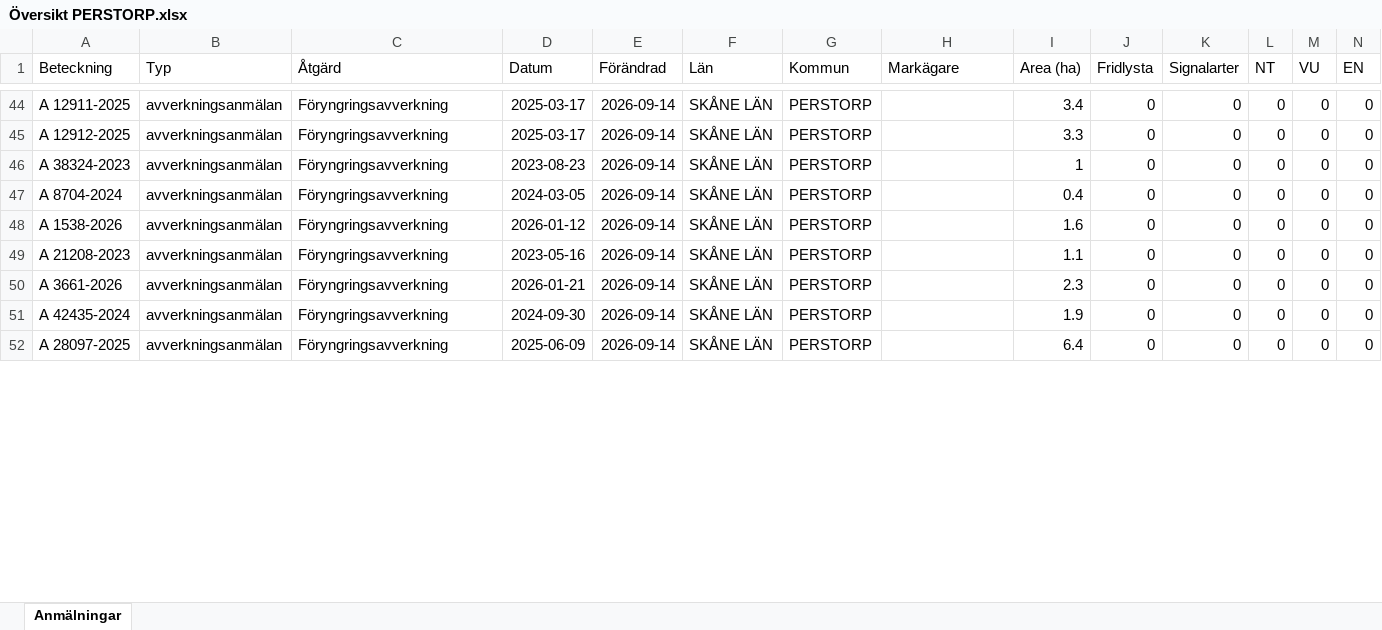
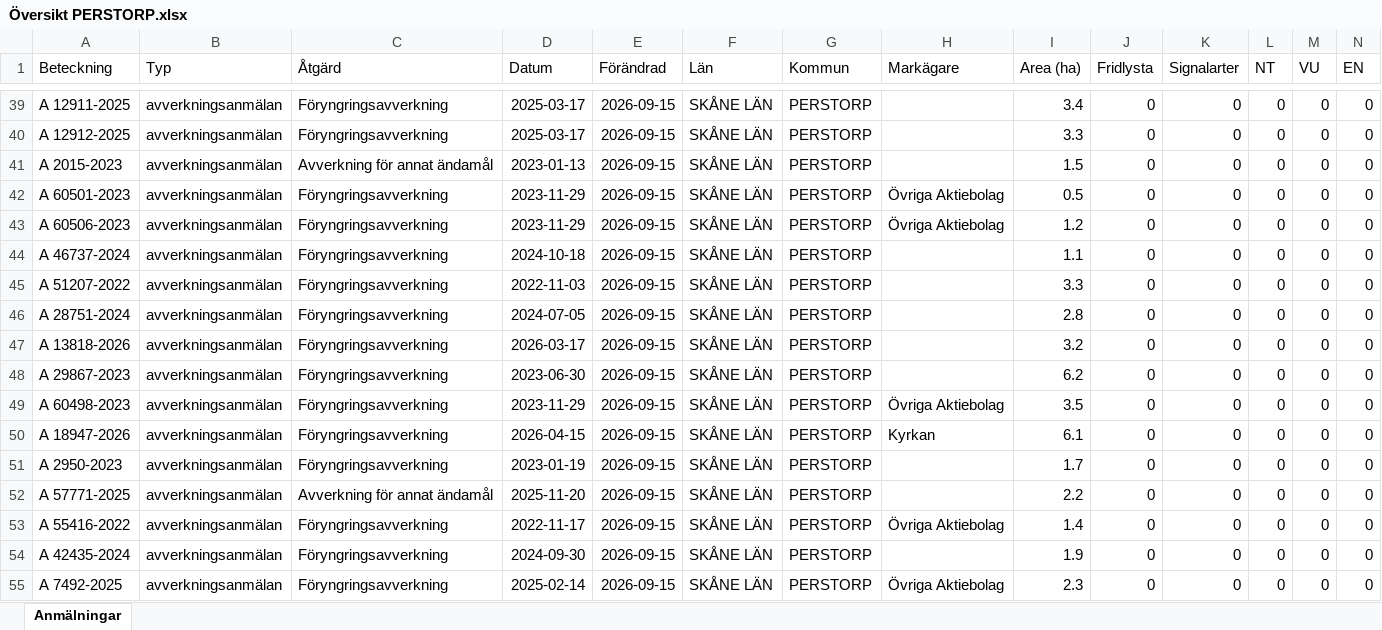
Before and after one commit to klasma/Logging_1275, an Excel workbook: Översikt PERSTORP.xlsx, sheet Anmälningar, drawn as a sheet; only a part is shown, gaps mark what is left out; values as stored, in another font and other column widths than the file's, no borders; addresses are those after the commit; rows hold the shown columns only; the diff covers the shown part only; the diff names each change by its address in the sheet, - before the commit and + after, or states it on an @@ line.

```diff
--- a/Översikt PERSTORP.xlsx (sheet Anmälningar)
+++ b/Översikt PERSTORP.xlsx (sheet Anmälningar)
-E39:E40 (Förändrad): 2026-09-14
+E39:E40 (Förändrad): 2026-09-15
+row 41: A 2015-2023 | avverkningsanmälan | Avverkning för annat ändamål | 2023-01-13 | 2026-09-15 | SKÅNE LÄN | PERSTORP |  | 1.5 | 0 | 0 | 0 | 0 | 0
+row 42: A 60501-2023 | avverkningsanmälan | Föryngringsavverkning | 2023-11-29 | 2026-09-15 | SKÅNE LÄN | PERSTORP | Övriga Aktiebolag | 0.5 | 0 | 0 | 0 | 0 | 0
+row 43: A 60506-2023 | avverkningsanmälan | Föryngringsavverkning | 2023-11-29 | 2026-09-15 | SKÅNE LÄN | PERSTORP | Övriga Aktiebolag | 1.2 | 0 | 0 | 0 | 0 | 0
+row 44: A 46737-2024 | avverkningsanmälan | Föryngringsavverkning | 2024-10-18 | 2026-09-15 | SKÅNE LÄN | PERSTORP |  | 1.1 | 0 | 0 | 0 | 0 | 0
-A45 (Beteckning): A 38324-2023
+A45 (Beteckning): A 51207-2022
-D45 (Datum): 2023-08-23
+D45 (Datum): 2022-11-03
-E45:E48 (Förändrad): 2026-09-14
+E45:E48 (Förändrad): 2026-09-15
-I45 (Area (ha)): 1
+I45 (Area (ha)): 3.3
-A46 (Beteckning): A 8704-2024
+A46 (Beteckning): A 28751-2024
-D46 (Datum): 2024-03-05
+D46 (Datum): 2024-07-05
-I46 (Area (ha)): 0.4
+I46 (Area (ha)): 2.8
-A47 (Beteckning): A 1538-2026
+A47 (Beteckning): A 13818-2026
-D47 (Datum): 2026-01-12
+D47 (Datum): 2026-03-17
-I47 (Area (ha)): 1.6
+I47 (Area (ha)): 3.2
-A48 (Beteckning): A 21208-2023
+A48 (Beteckning): A 29867-2023
-D48 (Datum): 2023-05-16
+D48 (Datum): 2023-06-30
-I48 (Area (ha)): 1.1
+I48 (Area (ha)): 6.2
+row 49: A 60498-2023 | avverkningsanmälan | Föryngringsavverkning | 2023-11-29 | 2026-09-15 | SKÅNE LÄN | PERSTORP | Övriga Aktiebolag | 3.5 | 0 | 0 | 0 | 0 | 0
+row 50: A 18947-2026 | avverkningsanmälan | Föryngringsavverkning | 2026-04-15 | 2026-09-15 | SKÅNE LÄN | PERSTORP | Kyrkan | 6.1 | 0 | 0 | 0 | 0 | 0
-A51 (Beteckning): A 3661-2026
+A51 (Beteckning): A 2950-2023
-D51 (Datum): 2026-01-21
+D51 (Datum): 2023-01-19
-E51 (Förändrad): 2026-09-14
+E51 (Förändrad): 2026-09-15
-I51 (Area (ha)): 2.3
+I51 (Area (ha)): 1.7
+row 52: A 57771-2025 | avverkningsanmälan | Avverkning för annat ändamål | 2025-11-20 | 2026-09-15 | SKÅNE LÄN | PERSTORP |  | 2.2 | 0 | 0 | 0 | 0 | 0
+row 53: A 55416-2022 | avverkningsanmälan | Föryngringsavverkning | 2022-11-17 | 2026-09-15 | SKÅNE LÄN | PERSTORP | Övriga Aktiebolag | 1.4 | 0 | 0 | 0 | 0 | 0
-E54:E55 (Förändrad): 2026-09-14
+E54:E55 (Förändrad): 2026-09-15
-A55 (Beteckning): A 28097-2025
+A55 (Beteckning): A 7492-2025
-D55 (Datum): 2025-06-09
+D55 (Datum): 2025-02-14
-H55 (Markägare): (empty)
+H55 (Markägare): Övriga Aktiebolag
-I55 (Area (ha)): 6.4
+I55 (Area (ha)): 2.3
```
Also changed, not shown: 27 added rows, 36 removed rows and 197 edited cells elsewhere in this sheet, artfynd/A 145-2026 artfynd.xlsx, artfynd/A 46195-2022 artfynd.xlsx, 43 other files.
